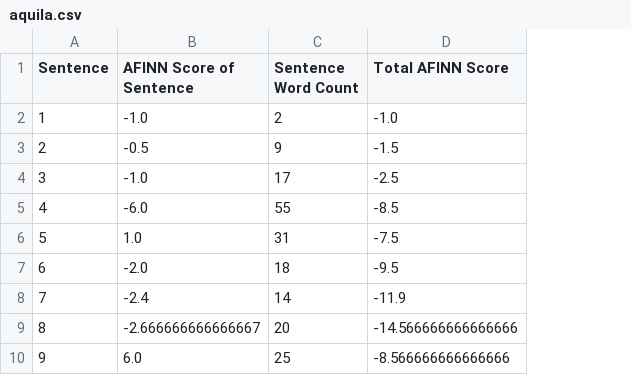
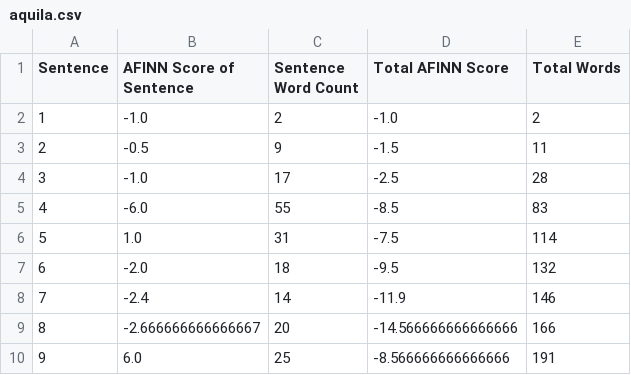
Before and after one commit to longyuxi/naive-sentiment-analyzer, a CSV file: data/conversion/aquila.csv, drawn as a sheet; only a part is shown; the diff names each change by its address in the sheet, - before the commit and + after, or states it on an @@ line.

```diff
--- a/data/conversion/aquila.csv
+++ b/data/conversion/aquila.csv
+column E (Total Words), rows 2-10: 2 | 11 | 28 | 83 | 114 | 132 | 146 | 166 | 191
```
Also changed, not shown: data/conversion/origen.csv, 4 other files.
